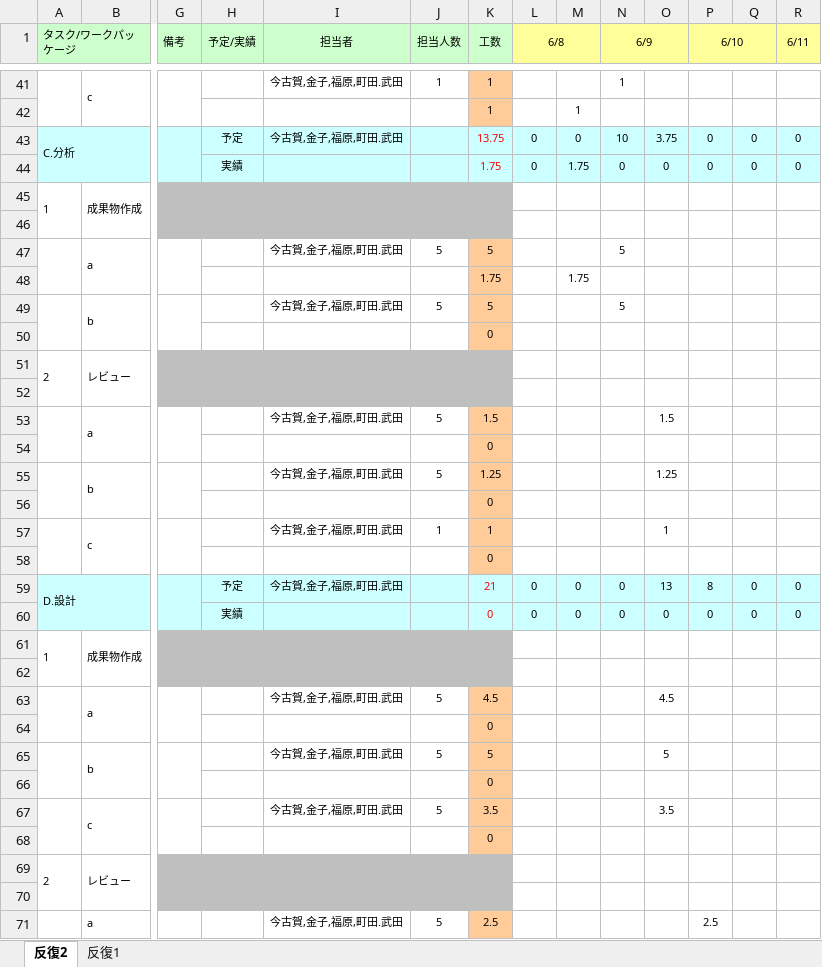
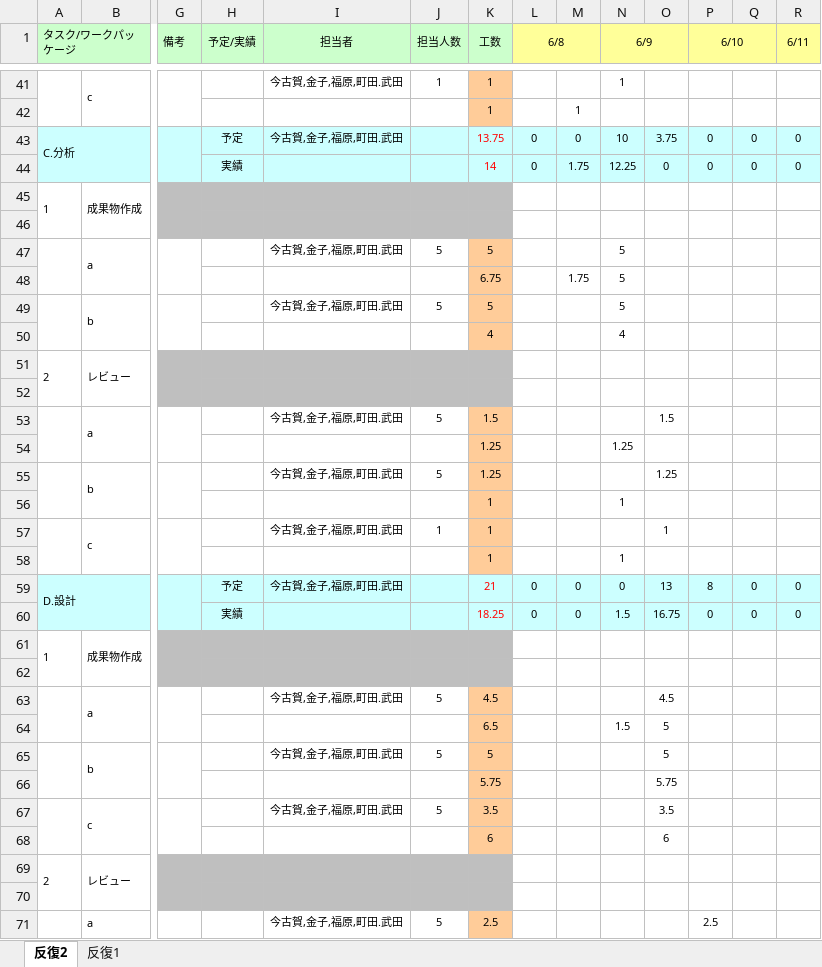
Before and after one commit to TakedaMasashi46/Team5, an Excel workbook: 00_management/WBSガントチャート.xlsx, sheet 反復2, drawn as a sheet; only a part is shown, gaps mark what is left out; values as stored, in another font and other column widths than the file's, no borders; charts and pictures and conditional formats not drawn; removed rows and columns are numbered as before the commit, all else as after; rows hold the shown columns only; the diff covers the shown part only; the diff names each change by its address in the sheet, - before the commit and + after, or states it on an @@ line.

```diff
--- a/00_management/WBSガントチャート.xlsx (sheet 反復2)
+++ b/00_management/WBSガントチャート.xlsx (sheet 反復2)
-K44 (工数): 1.75
+K44 (工数): 14
-N44 (6/9): 0
+N44 (6/9): 12.25
-row 48:  |  |  |  |  |  | 1.75 |  | 1.75
+row 48:  |  |  |  |  |  | 6.75 |  | 1.75 | 5
-row 50:  |  |  |  |  |  | 0
+row 50:  |  |  |  |  |  | 4 |  |  | 4
-row 54:  |  |  |  |  |  | 0
+row 54:  |  |  |  |  |  | 1.25 |  |  | 1.25
-row 56:  |  |  |  |  |  | 0
+row 56:  |  |  |  |  |  | 1 |  |  | 1
-row 58:  |  |  |  |  |  | 0
+row 58:  |  |  |  |  |  | 1 |  |  | 1
-K60 (工数): 0
+K60 (工数): 18.25
-N60 (6/9): 0
+N60 (6/9): 1.5
-O60: 0
+O60: 16.75
-row 64:  |  |  |  |  |  | 0
+row 64:  |  |  |  |  |  | 6.5 |  |  | 1.5 | 5
-row 66:  |  |  |  |  |  | 0
+row 66:  |  |  |  |  |  | 5.75 |  |  |  | 5.75
-row 68:  |  |  |  |  |  | 0
+row 68:  |  |  |  |  |  | 6 |  |  |  | 6
```
Also changed, not shown: 3 edited cells elsewhere in this sheet.
